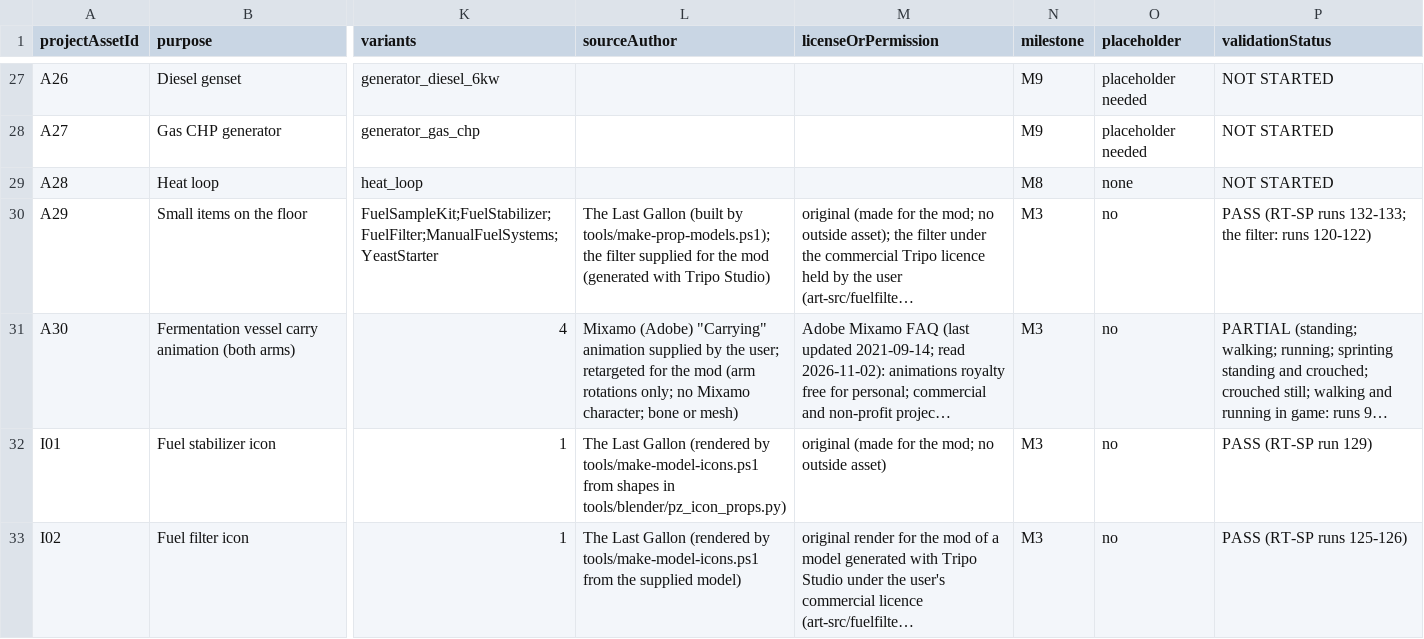
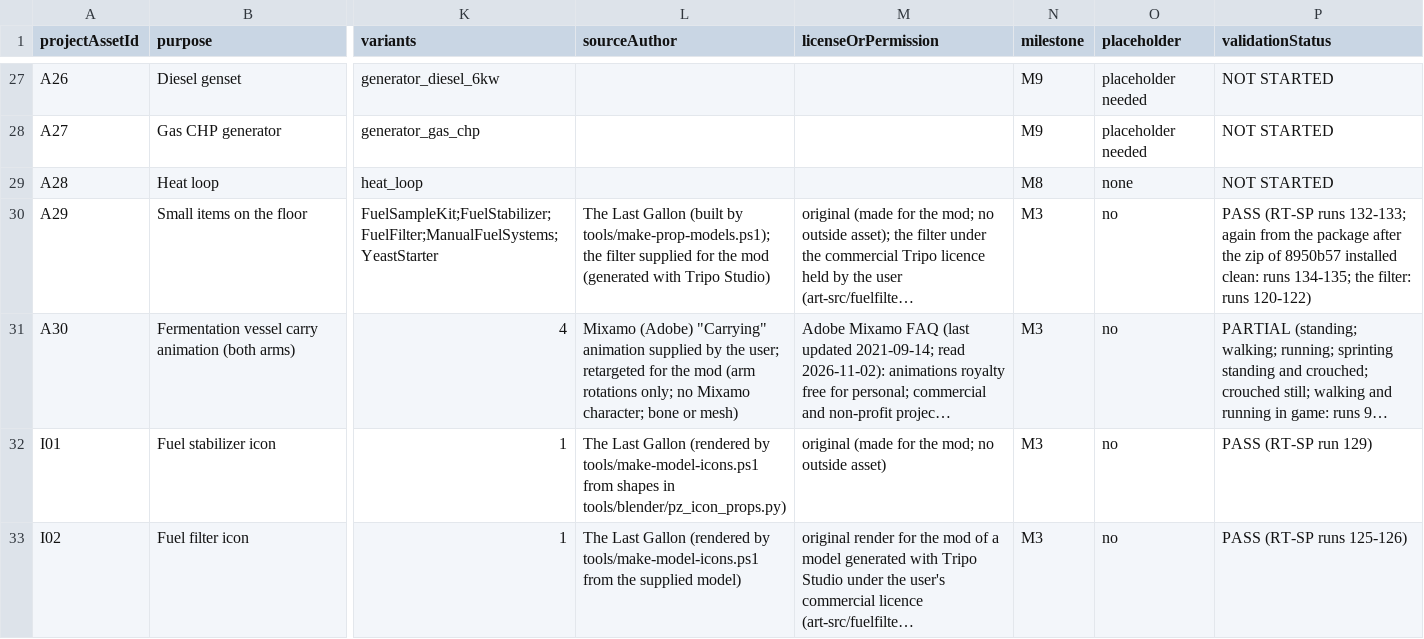
Before and after one commit to smaskrate/TheLastGallon, a CSV file: docs/asset-audit.csv, drawn as a sheet; only a part is shown, gaps mark what is left out; long unchanged cells end in …; the diff names each change by its address in the sheet, - before the commit and + after, or states it on an @@ line.

```diff
--- a/docs/asset-audit.csv
+++ b/docs/asset-audit.csv
-P30 (validationStatus): …runs 132-133; the filter:…
+P30 (validationStatus): …runs 132-133; again from the package after the zip of 8950b57 installed clean: runs 134-135; the filter:…
```
Also changed, not shown: 6 other files.
